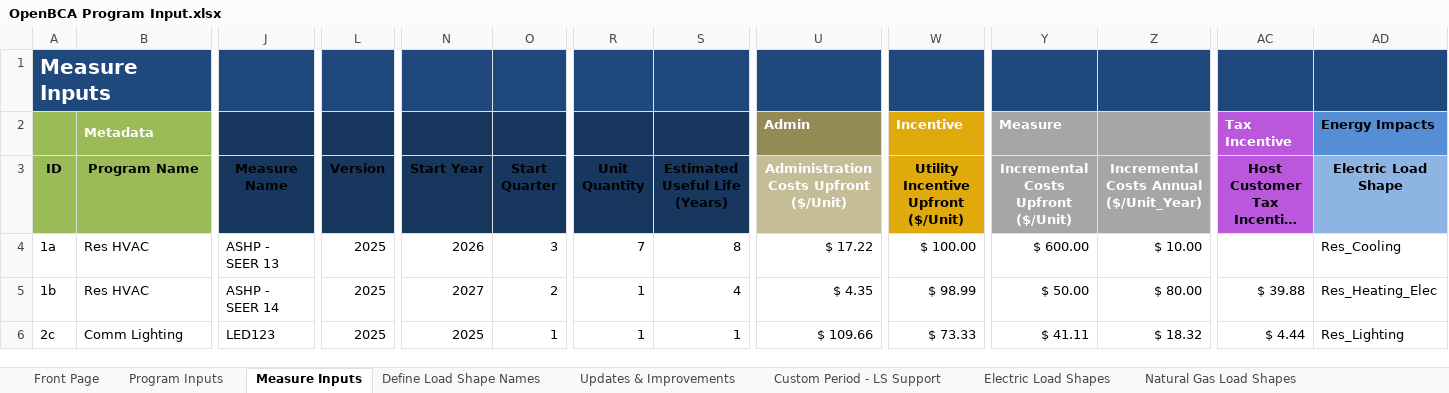
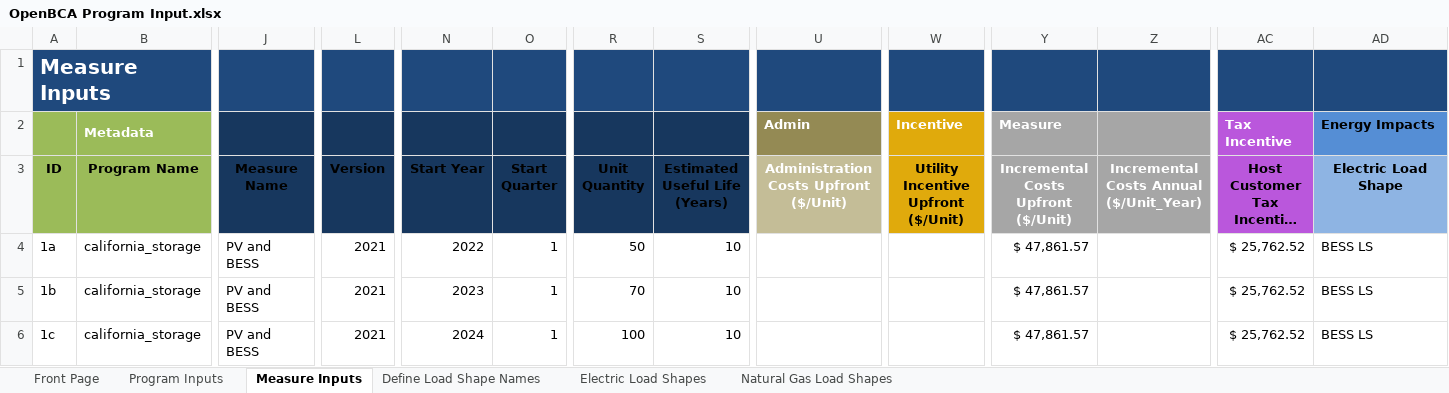
Before and after one commit to openbca/openbca, an Excel workbook: nspm/input_templates/OpenBCA Program Input.xlsx, sheet Measure Inputs, drawn as a sheet; only a part is shown, gaps mark what is left out; long unchanged cells end in …; values as stored, in another font and other column widths than the file's, no borders; conditional formats and table styles not drawn; removed rows and columns are numbered as before the commit, all else as after; rows hold the shown columns only; the diff covers the shown part only; the diff names each change by its address in the sheet, - before the commit and + after, or states it on an @@ line.

```diff
--- a/nspm/input_templates/OpenBCA Program Input.xlsx (sheet Measure Inputs)
+++ b/nspm/input_templates/OpenBCA Program Input.xlsx (sheet Measure Inputs)
@@ sheet tab hidden: Updates & Improvements @@
@@ sheet tab hidden: Custom Period - LS Support @@
-B4:B5 (Program Name): Res HVAC
+B4:B5 (Program Name): california_storage
-J4 (Measure Name): ASHP - SEER 13
+J4 (Measure Name): PV and BESS
-L4:L5 (Version): 2025
+L4:L5 (Version): 2021
-N4 (Start Year): 2026
+N4 (Start Year): 2022
-O4 (Start Quarter): 3
+O4 (Start Quarter): 1
-R4 (Unit Quantity): 7
+R4 (Unit Quantity): 50
-S4 (Estimated Useful Life (Years)): 8
+S4 (Estimated Useful Life (Years)): 10
-U4: $ 17.22
+U4: (empty)
-W4: $ 100.00
+W4: (empty)
-Y4: $ 600.00
+Y4: $ 47,861.57
-Z4: $ 10.00
+Z4: (empty)
-AC4: (empty)
+AC4: $ 25,762.52
-AD4 (Electric Load Shape): Res_Cooling
+AD4 (Electric Load Shape): BESS LS
-J5 (Measure Name): ASHP - SEER 14
+J5 (Measure Name): PV and BESS
-N5 (Start Year): 2027
+N5 (Start Year): 2023
-O5 (Start Quarter): 2
+O5 (Start Quarter): 1
-R5 (Unit Quantity): 1
+R5 (Unit Quantity): 70
-S5 (Estimated Useful Life (Years)): 4
+S5 (Estimated Useful Life (Years)): 10
-U5: $ 4.35
+U5: (empty)
-W5: $ 98.99
+W5: (empty)
-Y5: $ 50.00
+Y5: $ 47,861.57
-Z5: $ 80.00
+Z5: (empty)
-AC5: $ 39.88
+AC5: $ 25,762.52
-AD5 (Electric Load Shape): Res_Heating_Elec
+AD5 (Electric Load Shape): BESS LS
-row 6: 2c | Comm Lighting | LED123 | 2025 | 2025 | 1 | 1 | 1 | $ 109.66 | $ 73.33 | $ 41.11 | $ 18.32 | $ 4.44 | Res_Lighting
+row 6: 1c | california_storage | PV and BESS | 2021 | 2024 | 1 | 100 | 10 |  |  | $ 47,861.57 |  | $ 25,762.52 | BESS LS
```
Also changed, not shown: 28 edited cells elsewhere in this sheet, sheet Electric Load Shapes, sheet Program Inputs, sheet Define Load Shape Names, 14 other files.
